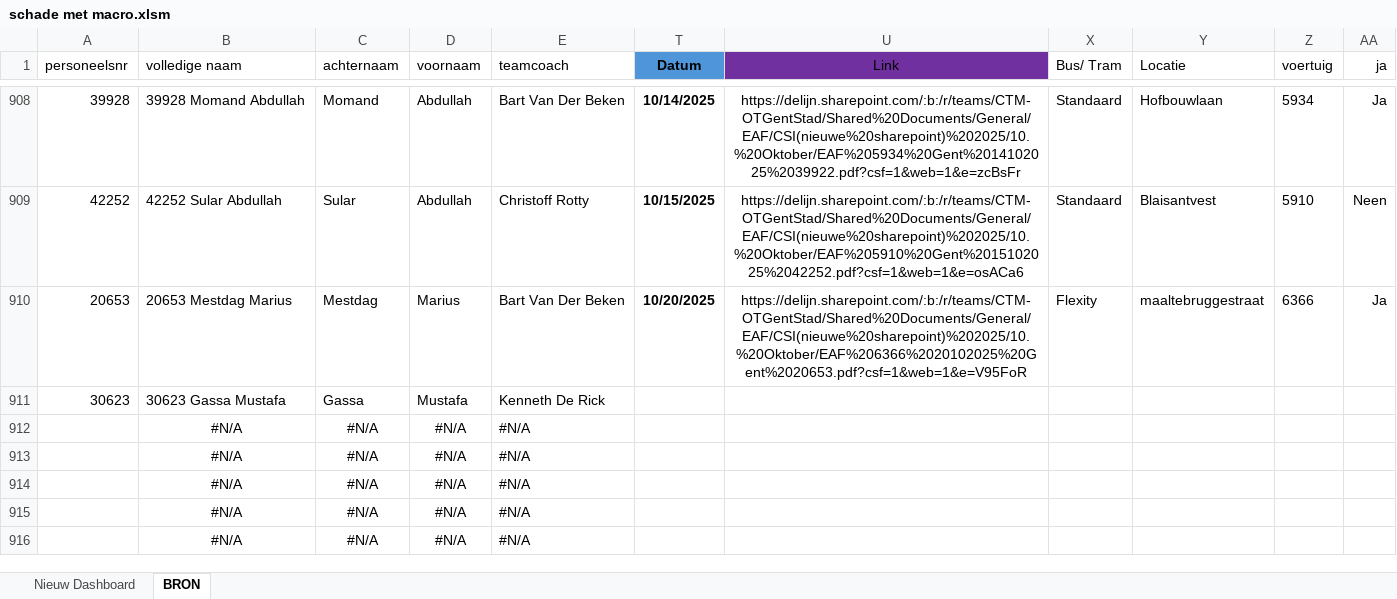
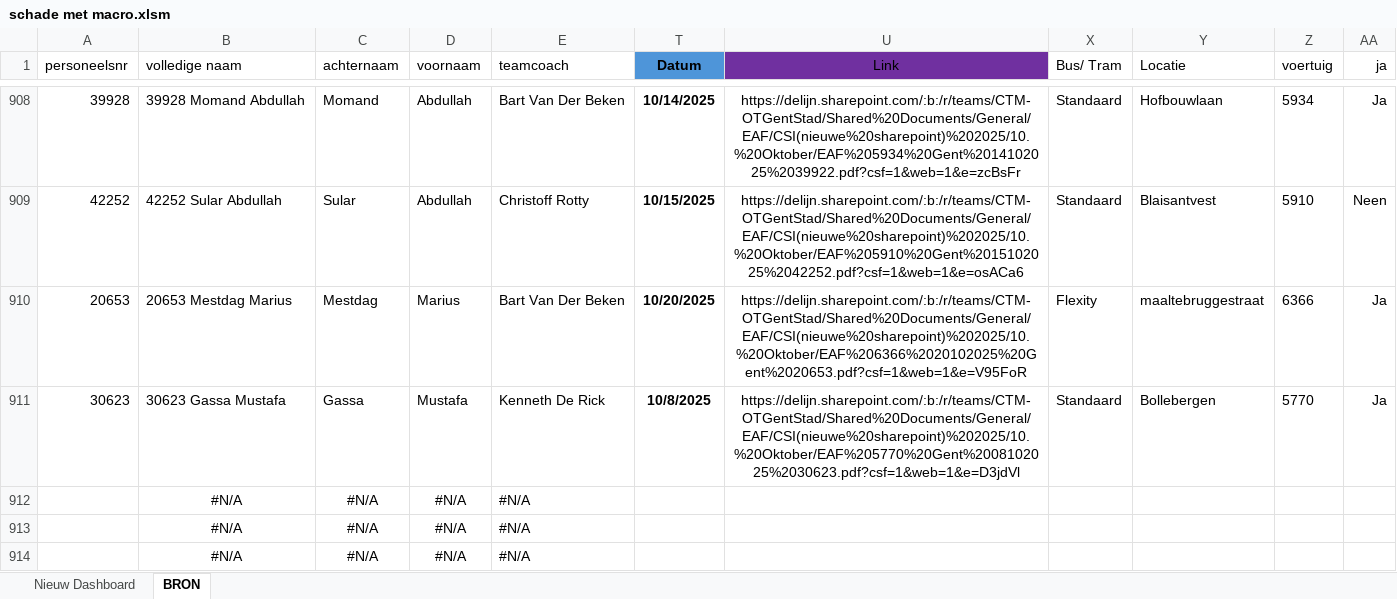
Before and after one commit to Stoffels84/schade, an Excel workbook: schade met macro.xlsm, sheet BRON, drawn as a sheet; only a part is shown, gaps mark what is left out; the shorter side is filled out with more unchanged rows; values as stored, in another font and other column widths than the file's, no borders; charts and pictures and conditional formats and table styles not drawn; the diff names each change by its address in the sheet, - before the commit and + after, or states it on an @@ line.

Commit message:
auto: update vanuit Teams

```diff
--- a/schade met macro.xlsm (sheet BRON)
+++ b/schade met macro.xlsm (sheet BRON)
-T911 (Datum): (empty)
+T911 (Datum): 10/8/2025
-U911 (Link): (empty)
+U911 (Link): https://delijn.sharepoint.com/:b:/r/teams/CTM-OTGentStad/Shared%20Documents/General/EAF/CSI(nieuwe%20sharepoint)%202025/10.%20Oktober/EAF%205770%20Gent%2008102025%2030623.pdf?csf=1&web=1&e=D3jdVl
-X911 (Bus/ Tram): (empty)
+X911 (Bus/ Tram): Standaard
-Y911 (Locatie): (empty)
+Y911 (Locatie): Bollebergen
-Z911 (voertuig): (empty)
+Z911 (voertuig): 5770
-AA911 (ja): (empty)
+AA911 (ja): Ja
```
